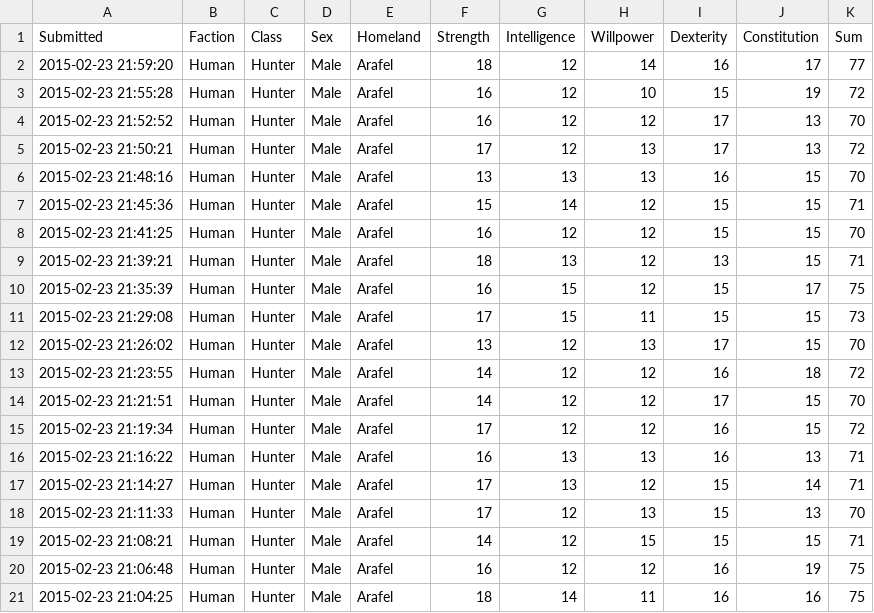
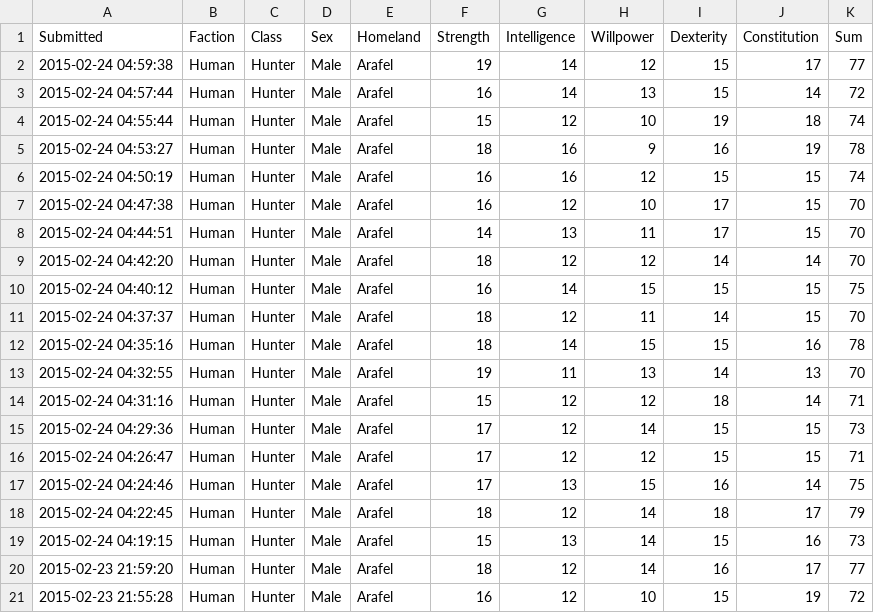
Before and after one commit to rascul/wotmad-stats, a CSV file: csv/Human/Hunter/Arafel.csv, drawn as a sheet; only a part is shown; the shorter side is filled out with more unchanged rows; the diff names each change by its address in the sheet, - before the commit and + after, or states it on an @@ line.

Commit message:
update

```diff
--- a/csv/Human/Hunter/Arafel.csv
+++ b/csv/Human/Hunter/Arafel.csv
+row 2: 2015-02-24 04:59:38 | Human | Hunter | Male | Arafel | 19 | 14 | 12 | 15 | 17 | 77
+row 3: 2015-02-24 04:57:44 | Human | Hunter | Male | Arafel | 16 | 14 | 13 | 15 | 14 | 72
+row 4: 2015-02-24 04:55:44 | Human | Hunter | Male | Arafel | 15 | 12 | 10 | 19 | 18 | 74
+row 5: 2015-02-24 04:53:27 | Human | Hunter | Male | Arafel | 18 | 16 | 9 | 16 | 19 | 78
+row 6: 2015-02-24 04:50:19 | Human | Hunter | Male | Arafel | 16 | 16 | 12 | 15 | 15 | 74
+row 7: 2015-02-24 04:47:38 | Human | Hunter | Male | Arafel | 16 | 12 | 10 | 17 | 15 | 70
+row 8: 2015-02-24 04:44:51 | Human | Hunter | Male | Arafel | 14 | 13 | 11 | 17 | 15 | 70
+row 9: 2015-02-24 04:42:20 | Human | Hunter | Male | Arafel | 18 | 12 | 12 | 14 | 14 | 70
+row 10: 2015-02-24 04:40:12 | Human | Hunter | Male | Arafel | 16 | 14 | 15 | 15 | 15 | 75
+row 11: 2015-02-24 04:37:37 | Human | Hunter | Male | Arafel | 18 | 12 | 11 | 14 | 15 | 70
+row 12: 2015-02-24 04:35:16 | Human | Hunter | Male | Arafel | 18 | 14 | 15 | 15 | 16 | 78
+row 13: 2015-02-24 04:32:55 | Human | Hunter | Male | Arafel | 19 | 11 | 13 | 14 | 13 | 70
+row 14: 2015-02-24 04:31:16 | Human | Hunter | Male | Arafel | 15 | 12 | 12 | 18 | 14 | 71
+row 15: 2015-02-24 04:29:36 | Human | Hunter | Male | Arafel | 17 | 12 | 14 | 15 | 15 | 73
+row 16: 2015-02-24 04:26:47 | Human | Hunter | Male | Arafel | 17 | 12 | 12 | 15 | 15 | 71
+row 17: 2015-02-24 04:24:46 | Human | Hunter | Male | Arafel | 17 | 13 | 15 | 16 | 14 | 75
+row 18: 2015-02-24 04:22:45 | Human | Hunter | Male | Arafel | 18 | 12 | 14 | 18 | 17 | 79
+row 19: 2015-02-24 04:19:15 | Human | Hunter | Male | Arafel | 15 | 13 | 14 | 15 | 16 | 73
```
